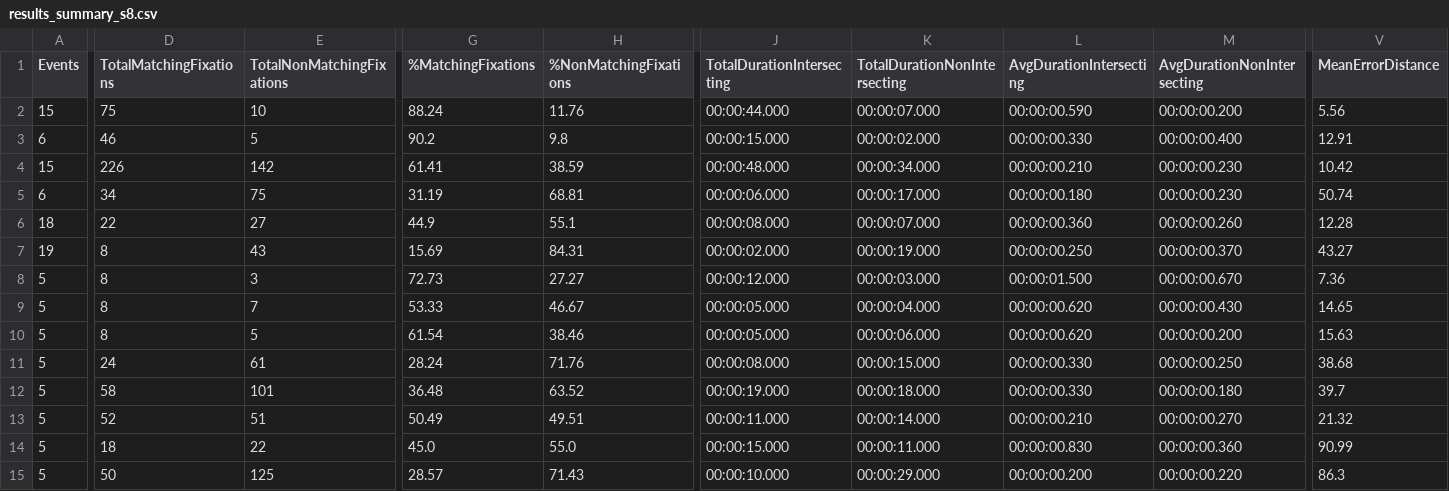
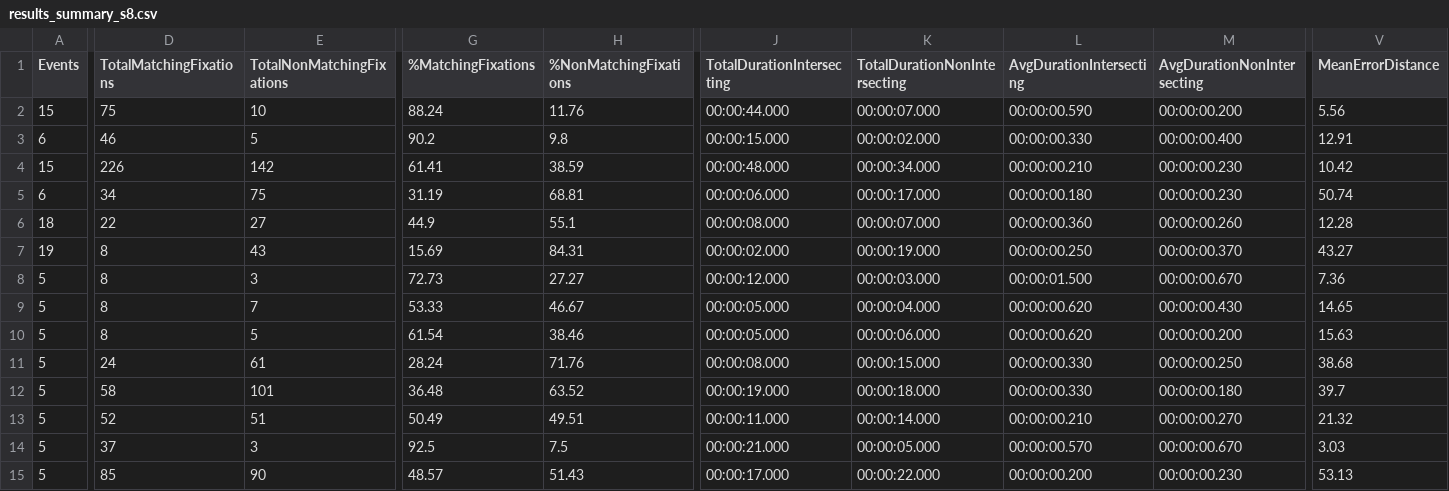
Before and after one commit to RPA-US/eyetracking-benchmarking, a CSV file: data/data_collection/results_summary_s8.csv, drawn as a sheet; only a part is shown, gaps mark what is left out; the diff names each change by its address in the sheet, - before the commit and + after, or states it on an @@ line.

```diff
--- a/data/data_collection/results_summary_s8.csv
+++ b/data/data_collection/results_summary_s8.csv
-D14 (TotalMatchingFixations): 18
+D14 (TotalMatchingFixations): 37
-E14 (TotalNonMatchingFixations): 22
+E14 (TotalNonMatchingFixations): 3
-G14 (%MatchingFixations): 45.0
+G14 (%MatchingFixations): 92.5
-H14 (%NonMatchingFixations): 55.0
+H14 (%NonMatchingFixations): 7.5
-J14 (TotalDurationIntersecting): 00:00:15.000
+J14 (TotalDurationIntersecting): 00:00:21.000
-K14 (TotalDurationNonIntersecting): 00:00:11.000
+K14 (TotalDurationNonIntersecting): 00:00:05.000
-L14 (AvgDurationIntersecting): 00:00:00.830
+L14 (AvgDurationIntersecting): 00:00:00.570
-M14 (AvgDurationNonIntersecting): 00:00:00.360
+M14 (AvgDurationNonIntersecting): 00:00:00.670
-V14 (MeanErrorDistance): 90.99
+V14 (MeanErrorDistance): 3.03
-D15 (TotalMatchingFixations): 50
+D15 (TotalMatchingFixations): 85
-E15 (TotalNonMatchingFixations): 125
+E15 (TotalNonMatchingFixations): 90
-G15 (%MatchingFixations): 28.57
+G15 (%MatchingFixations): 48.57
-H15 (%NonMatchingFixations): 71.43
+H15 (%NonMatchingFixations): 51.43
-J15 (TotalDurationIntersecting): 00:00:10.000
+J15 (TotalDurationIntersecting): 00:00:17.000
-K15 (TotalDurationNonIntersecting): 00:00:29.000
+K15 (TotalDurationNonIntersecting): 00:00:22.000
-M15 (AvgDurationNonIntersecting): 00:00:00.220
+M15 (AvgDurationNonIntersecting): 00:00:00.230
-V15 (MeanErrorDistance): 86.3
+V15 (MeanErrorDistance): 53.13
```
Also changed, not shown: data/combined_data.csv, data/data_collection/results_summary_s10.csv, 25 other files.
